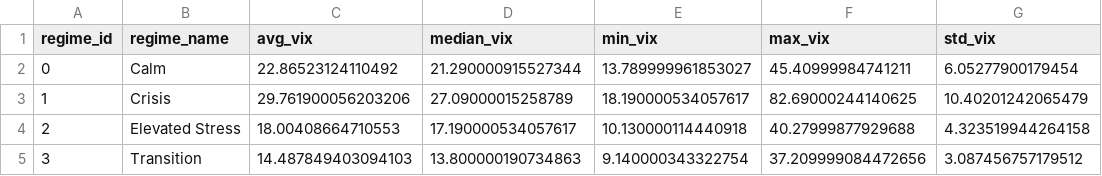
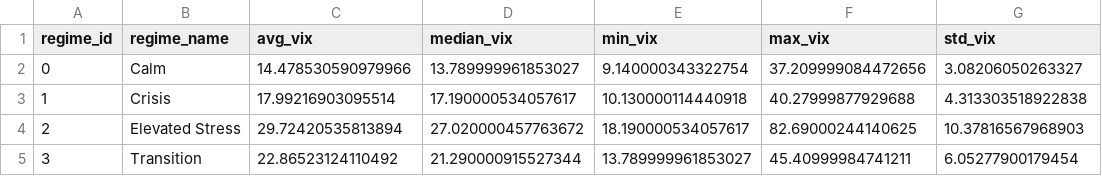
Before and after one commit to Akishai18/SignalM, a CSV file: regime_results/vix_stats_by_regime.csv, drawn as a sheet.

```diff
--- a/regime_results/vix_stats_by_regime.csv
+++ b/regime_results/vix_stats_by_regime.csv
@@ -1,5 +1,5 @@
 regime_id,regime_name,avg_vix,median_vix,min_vix,max_vix,std_vix
-0,Calm,22.86523124110492,21.290000915527344,13.789999961853027,45.40999984741211,6.05277900179454
-1,Crisis,29.761900056203206,27.09000015258789,18.190000534057617,82.69000244140625,10.40201242065479
-2,Elevated Stress,18.00408664710553,17.190000534057617,10.130000114440918,40.27999877929688,4.323519944264158
-3,Transition,14.487849403094103,13.800000190734863,9.140000343322754,37.209999084472656,3.087456757179512
+0,Calm,14.478530590979966,13.789999961853027,9.140000343322754,37.209999084472656,3.08206050263327
+1,Crisis,17.99216903095514,17.190000534057617,10.130000114440918,40.27999877929688,4.313303518922838
+2,Elevated Stress,29.72420535813894,27.020000457763672,18.190000534057617,82.69000244140625,10.37816567968903
+3,Transition,22.86523124110492,21.290000915527344,13.789999961853027,45.40999984741211,6.05277900179454
```
Also changed, not shown: regime_results/indices/dia_regimes.csv, regime_results/indices/iwm_regimes.csv, 28 other files.
